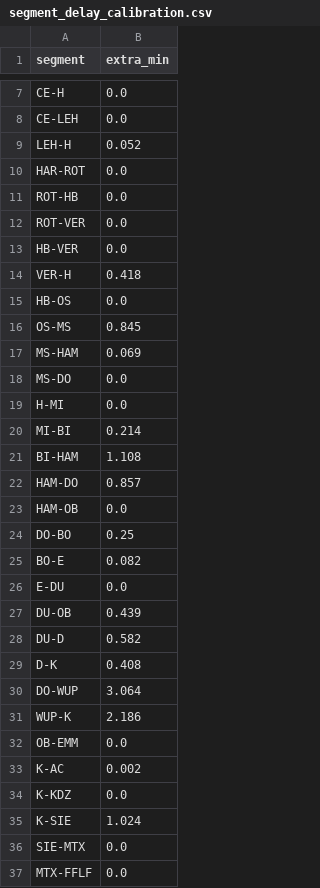
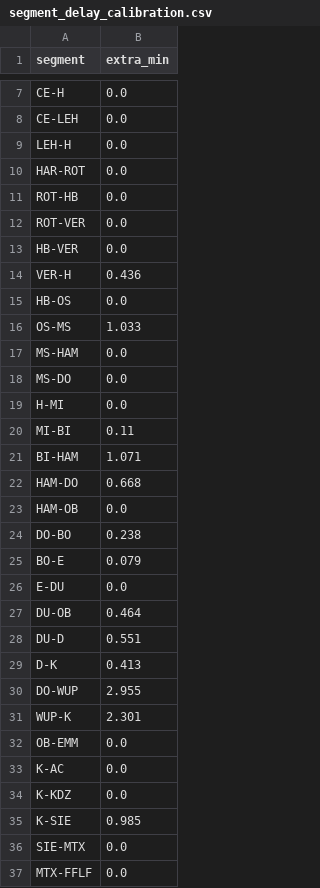
Before and after one commit to larsOhne/golden-rails, a CSV file: data/segment_delay_calibration.csv, drawn as a sheet; only a part is shown, gaps mark what is left out; the diff covers the shown part only.

```diff
--- a/data/segment_delay_calibration.csv
+++ b/data/segment_delay_calibration.csv
@@ -8,3 +8,3 @@ CE-H,0.0
 CE-LEH,0.0
-LEH-H,0.052
+LEH-H,0.0
 HAR-ROT,0.0
@@ -13,24 +13,24 @@ ROT-VER,0.0
 HB-VER,0.0
-VER-H,0.418
+VER-H,0.436
 HB-OS,0.0
-OS-MS,0.845
-MS-HAM,0.069
+OS-MS,1.033
+MS-HAM,0.0
 MS-DO,0.0
 H-MI,0.0
-MI-BI,0.214
-BI-HAM,1.108
-HAM-DO,0.857
+MI-BI,0.11
+BI-HAM,1.071
+HAM-DO,0.668
 HAM-OB,0.0
-DO-BO,0.25
-BO-E,0.082
+DO-BO,0.238
+BO-E,0.079
 E-DU,0.0
-DU-OB,0.439
-DU-D,0.582
-D-K,0.408
-DO-WUP,3.064
-WUP-K,2.186
+DU-OB,0.464
+DU-D,0.551
+D-K,0.413
+DO-WUP,2.955
+WUP-K,2.301
 OB-EMM,0.0
-K-AC,0.002
+K-AC,0.0
 K-KDZ,0.0
-K-SIE,1.024
+K-SIE,0.985
 SIE-MTX,0.0
```
Also changed, not shown: 7 added rows, 2 removed rows and 30 edited cells elsewhere in this file, data/node_delay_calibration.csv, results/validation_legs.csv, 7 other files.
